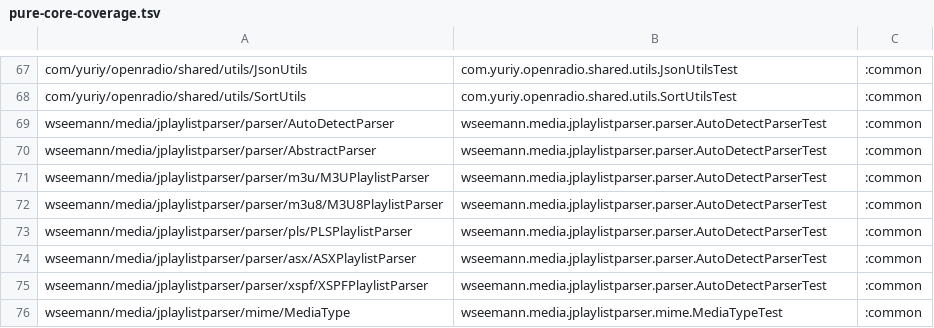
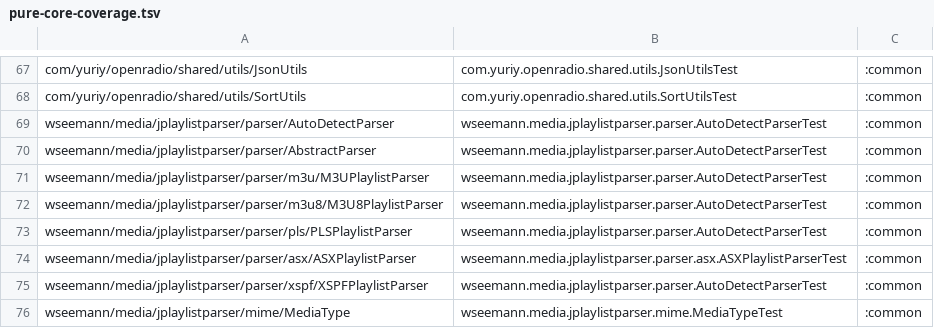
Before and after one commit to jcszymansk/freenetradio, a TSV file: gradle/pure-core-coverage.tsv, drawn as a sheet; only a part is shown, gaps mark what is left out.

```diff
--- a/gradle/pure-core-coverage.tsv
+++ b/gradle/pure-core-coverage.tsv
@@ -73,3 +73,3 @@ wseemann/media/jplaylistparser/parser/m3u8/M3U8PlaylistParser	wseemann.media.jpl
 wseemann/media/jplaylistparser/parser/pls/PLSPlaylistParser	wseemann.media.jplaylistparser.parser.AutoDetectParserTest	:common
-wseemann/media/jplaylistparser/parser/asx/ASXPlaylistParser	wseemann.media.jplaylistparser.parser.AutoDetectParserTest	:common
+wseemann/media/jplaylistparser/parser/asx/ASXPlaylistParser	wseemann.media.jplaylistparser.parser.asx.ASXPlaylistParserTest	:common
 wseemann/media/jplaylistparser/parser/xspf/XSPFPlaylistParser	wseemann.media.jplaylistparser.parser.AutoDetectParserTest	:common
```
Also changed, not shown: 2 other files.
